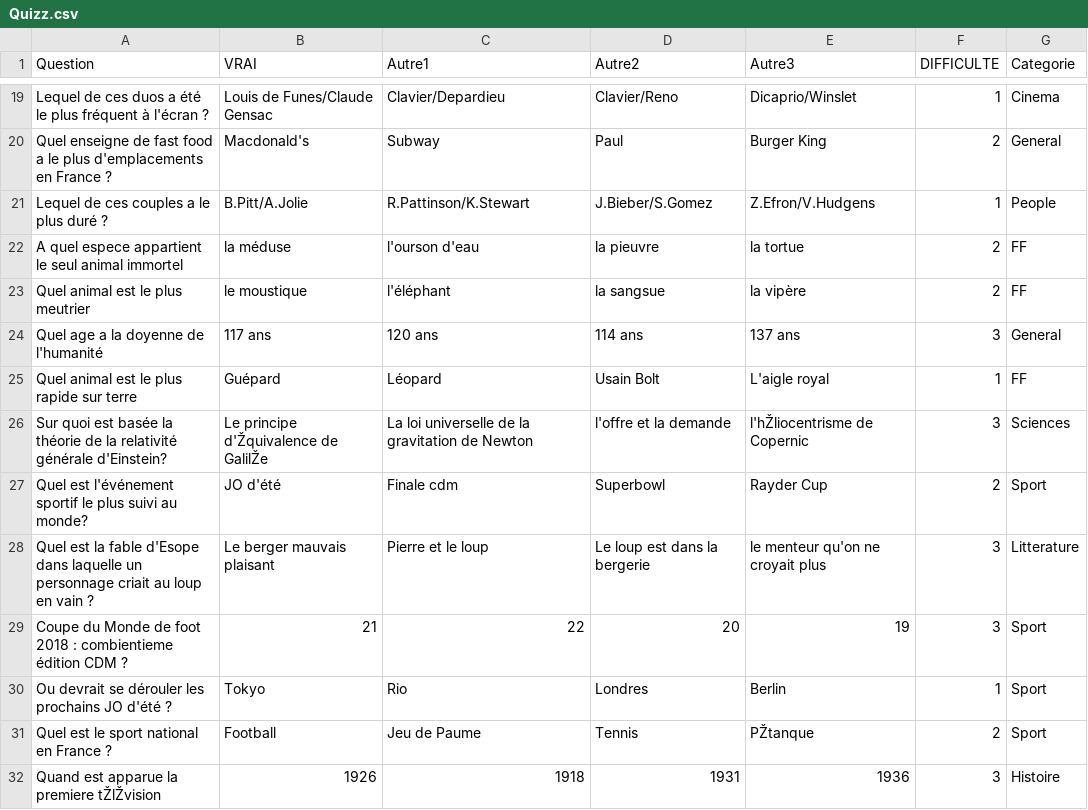
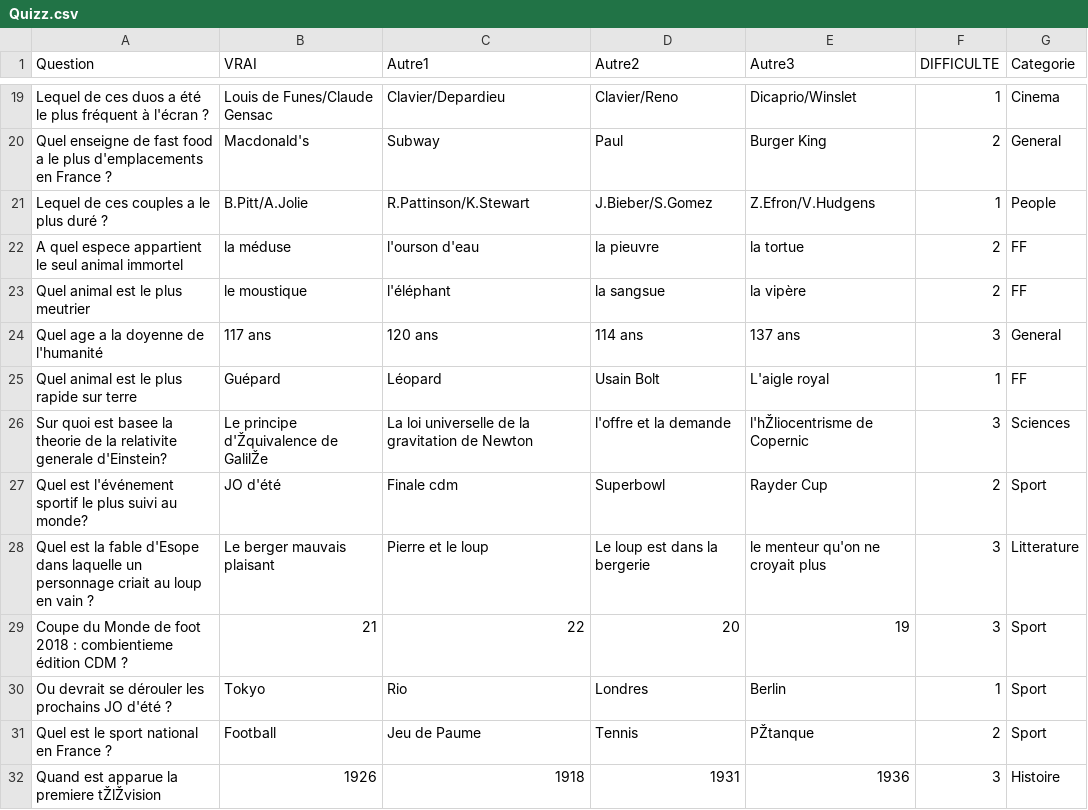
Before and after one commit to jmaignier/streamlit, a CSV file: Quizz.csv, drawn as a sheet; only a part is shown, gaps mark what is left out.

Commit message:
Update Quizz.csv

```diff
--- a/Quizz.csv
+++ b/Quizz.csv
@@ -25,3 +25,3 @@ Quel age a la doyenne de l'humanité ;117 ans ;120 ans;114 ans;137 ans;3;General
 Quel animal est le plus rapide sur terre;Guépard;Léopard;Usain Bolt;L'aigle royal;1;FF
-Sur quoi est basée la théorie de la relativité générale d'Einstein?;Le principe d'Žquivalence de GalilŽe;La loi universelle de la gravitation de Newton;l'offre et la demande;l'hŽliocentrisme de Copernic;3;Sciences
+Sur quoi est basee la theorie de la relativite generale d'Einstein?;Le principe d'Žquivalence de GalilŽe;La loi universelle de la gravitation de Newton;l'offre et la demande;l'hŽliocentrisme de Copernic;3;Sciences
 Quel est l'événement sportif  le plus suivi au monde?;JO d'été;Finale cdm;Superbowl;Rayder Cup;2;Sport
```
